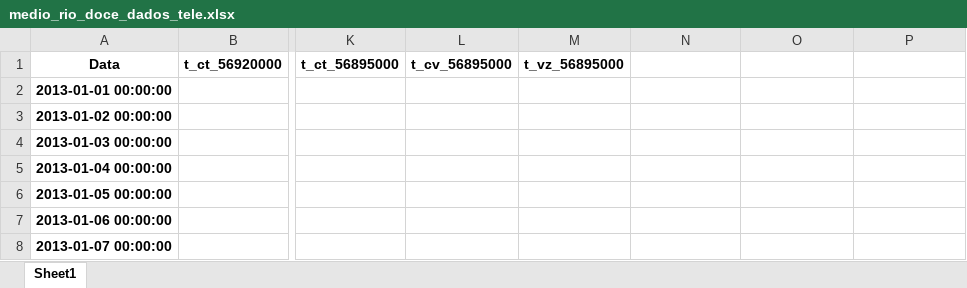
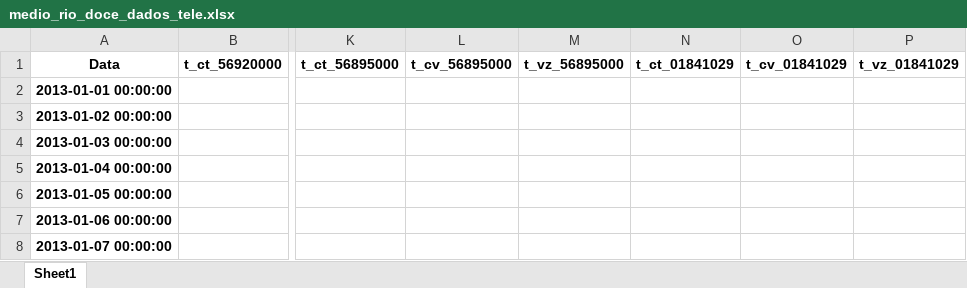
Before and after one commit to wasf84/pgmc-mestrado, an Excel workbook: dissertacao/bacia_rio_doce/medio_rio_doce_dados_tele.xlsx, sheet Sheet1, drawn as a sheet; only a part is shown, gaps mark what is left out; values as stored, in another font and other column widths than the file's, no borders; the diff names each change by its address in the sheet, - before the commit and + after, or states it on an @@ line.

```diff
--- a/dissertacao/bacia_rio_doce/medio_rio_doce_dados_tele.xlsx (sheet Sheet1)
+++ b/dissertacao/bacia_rio_doce/medio_rio_doce_dados_tele.xlsx (sheet Sheet1)
-N1: (empty)
+N1: t_ct_01841029
-O1: (empty)
+O1: t_cv_01841029
-P1: (empty)
+P1: t_vz_01841029
```
Also changed, not shown: dissertacao/bacia_rio_doce/medio_rio_doce_dados_cota_conv.xlsx, dissertacao/bacia_rio_doce/medio_rio_doce_dados_vazao_conv.xlsx, 13 other files.
